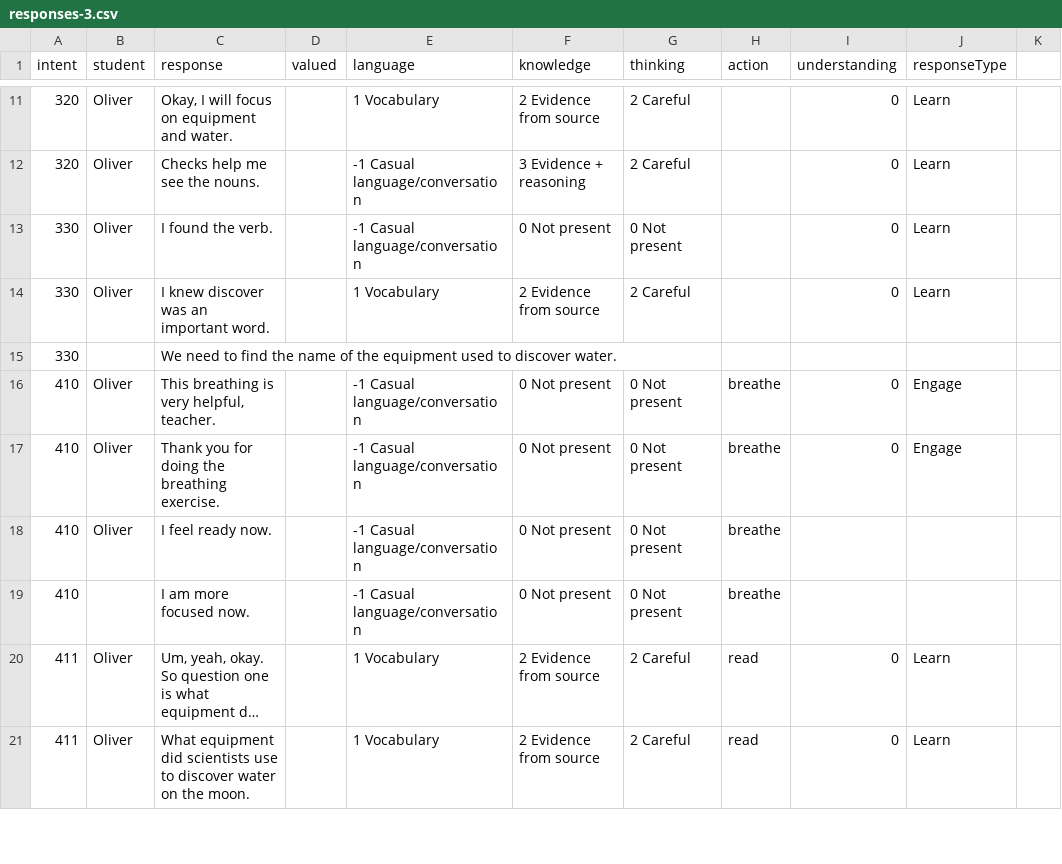
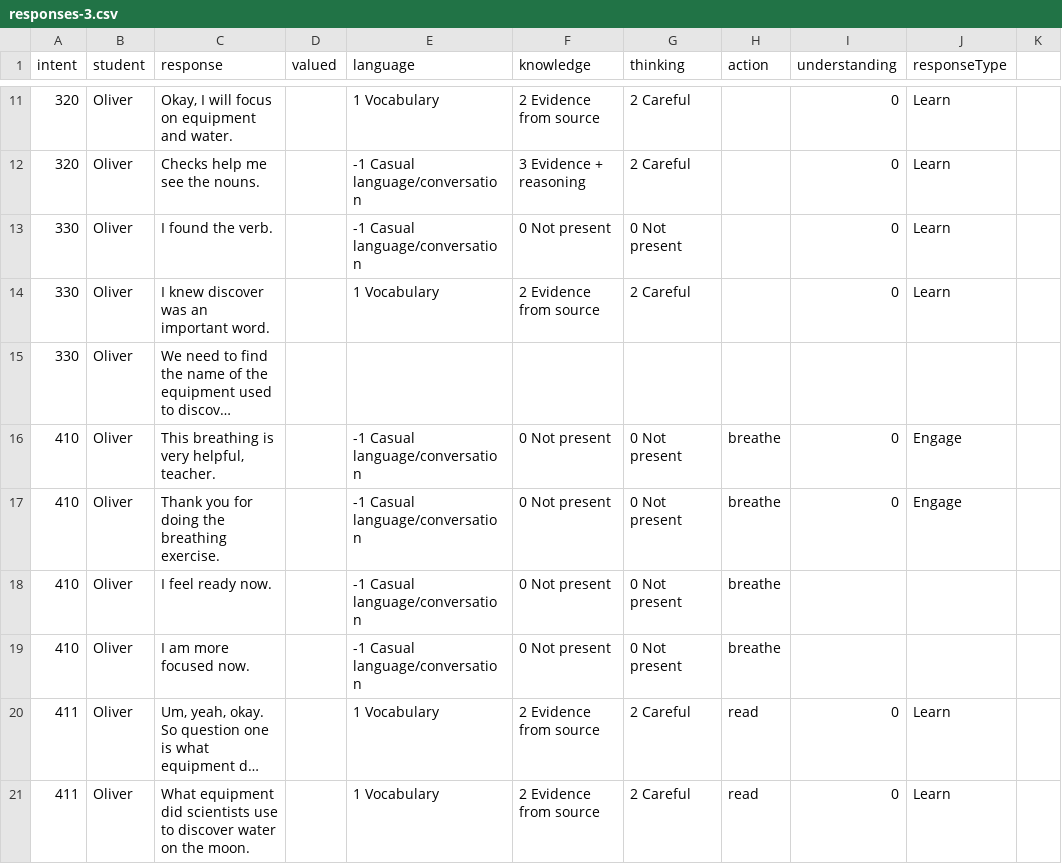
Before and after one commit to bferster/liza, a CSV file: data/responses-3.csv, drawn as a sheet; only a part is shown, gaps mark what is left out; long unchanged cells end in …; the diff names each change by its address in the sheet, - before the commit and + after, or states it on an @@ line.

```diff
--- a/data/responses-3.csv
+++ b/data/responses-3.csv
-B15 (student): (empty)
+B15 (student): Oliver
-B19 (student): (empty)
+B19 (student): Oliver
```
Also changed, not shown: data/config-3.csv, data/config-32.csv, 2 other files.
